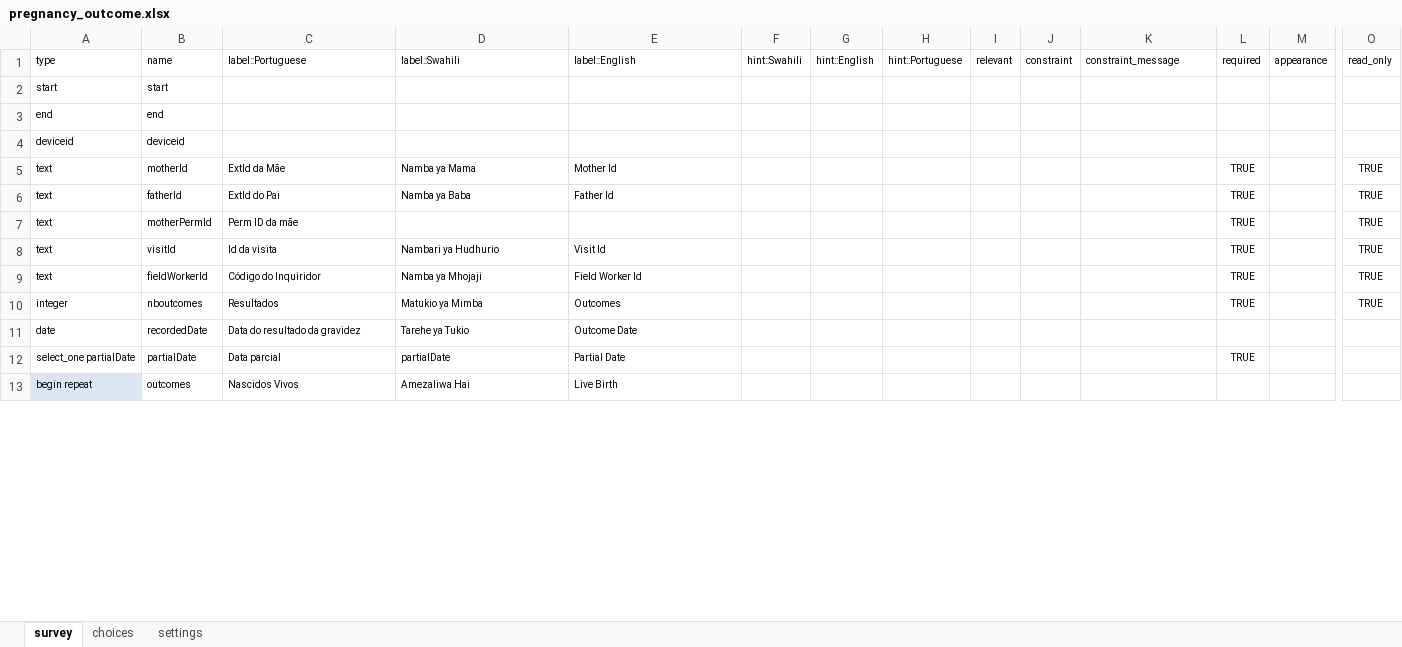
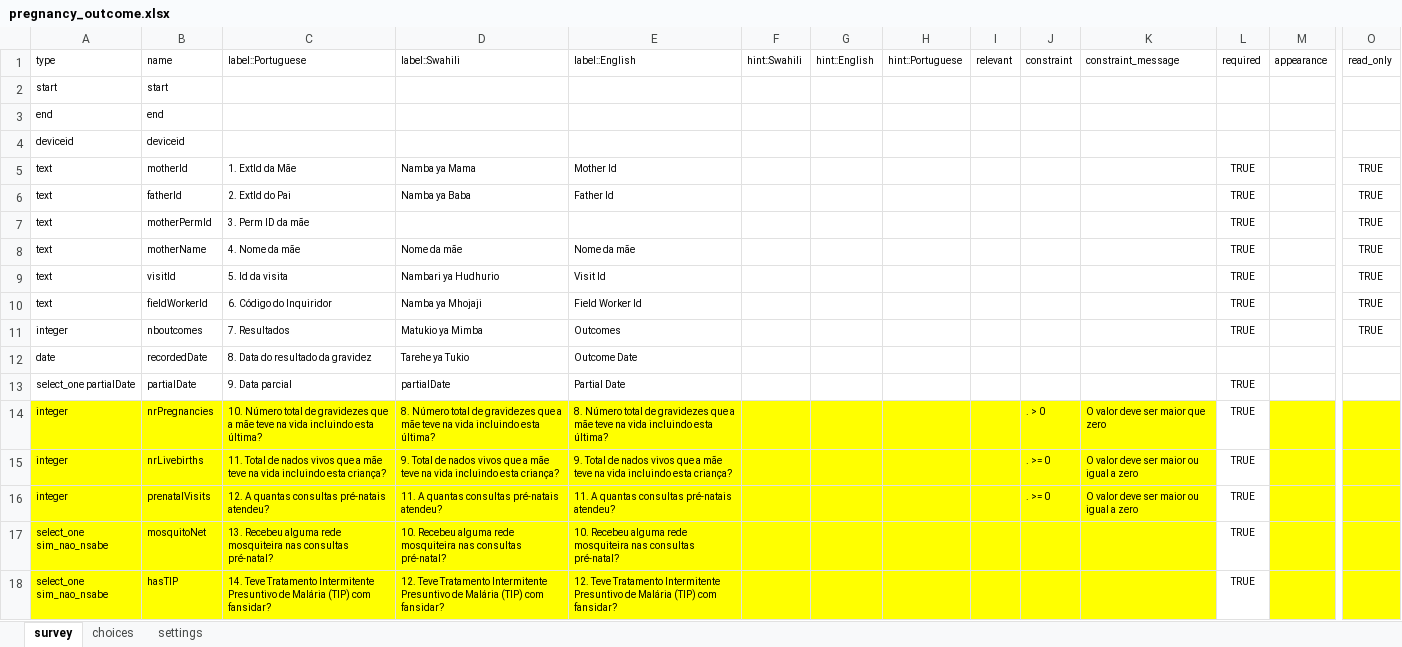
Before and after one commit to ManhicaDSS/openhds-tablet, an Excel workbook: xforms/xlsforms/pregnancy_outcome.xlsx, sheet survey, drawn as a sheet; only a part is shown, gaps mark what is left out; the shorter side is filled out with more unchanged rows; values as stored, in another font and other column widths than the file's, no borders; addresses are those after the commit; rows hold the shown columns only; the diff covers the shown part only; the diff names each change by its address in the sheet, - before the commit and + after, or states it on an @@ line.

Commit message:
xlsforms changed

```diff
--- a/xforms/xlsforms/pregnancy_outcome.xlsx (sheet survey)
+++ b/xforms/xlsforms/pregnancy_outcome.xlsx (sheet survey)
-C5 (label::Portuguese): ExtId da Mãe
+C5 (label::Portuguese): 1. ExtId da Mãe
-C6 (label::Portuguese): ExtId do Pai
+C6 (label::Portuguese): 2. ExtId do Pai
-C7 (label::Portuguese): Perm ID da mãe
+C7 (label::Portuguese): 3. Perm ID da mãe
+row 8: text | motherName | 4. Nome da mãe | Nome da mãe | Nome da mãe |  |  |  |  |  |  | TRUE |  | TRUE
-C9 (label::Portuguese): Id da visita
+C9 (label::Portuguese): 5. Id da visita
-C10 (label::Portuguese): Código do Inquiridor
+C10 (label::Portuguese): 6. Código do Inquiridor
-C11 (label::Portuguese): Resultados
+C11 (label::Portuguese): 7. Resultados
-C12 (label::Portuguese): Data do resultado da gravidez
+C12 (label::Portuguese): 8. Data do resultado da gravidez
-C13 (label::Portuguese): Data parcial
+C13 (label::Portuguese): 9. Data parcial
+row 14: integer | nrPregnancies | 10. Número total de gravidezes que a mãe teve na vida incluindo esta última? | 8. Número total de gravidezes que a mãe teve na vida incluindo esta última? | 8. Número total de gravidezes que a mãe teve na vida incluindo esta última? |  |  |  |  | . > 0 | O valor deve ser maior que zero | TRUE
+row 15: integer | nrLivebirths | 11. Total de nados vivos que a mãe teve na vida incluindo esta criança? | 9. Total de nados vivos que a mãe teve na vida incluindo esta criança? | 9. Total de nados vivos que a mãe teve na vida incluindo esta criança? |  |  |  |  | . >= 0 | O valor deve ser maior ou igual a zero | TRUE
+row 16: integer | prenatalVisits | 12. A quantas consultas pré-natais atendeu? | 11. A quantas consultas pré-natais atendeu? | 11. A quantas consultas pré-natais atendeu? |  |  |  |  | . >= 0 | O valor deve ser maior ou igual a zero | TRUE
+row 17: select_one sim_nao_nsabe | mosquitoNet | 13. Recebeu alguma rede mosquiteira nas consultas pré-natal? | 10. Recebeu alguma rede mosquiteira nas consultas pré-natal? | 10. Recebeu alguma rede mosquiteira nas consultas pré-natal? |  |  |  |  |  |  | TRUE
+row 18: select_one sim_nao_nsabe | hasTIP | 14. Teve Tratamento Intermitente Presuntivo de Malária (TIP) com fansidar? | 12. Teve Tratamento Intermitente Presuntivo de Malária (TIP) com fansidar? | 12. Teve Tratamento Intermitente Presuntivo de Malária (TIP) com fansidar? |  |  |  |  |  |  | TRUE
```
Also changed, not shown: 10 added rows, 2 removed rows and 10 edited cells elsewhere in this sheet, sheet choices, xforms/xlsforms/death_registration.xlsx, xforms/xlsforms/in_migration.xlsx, 19 other files.
